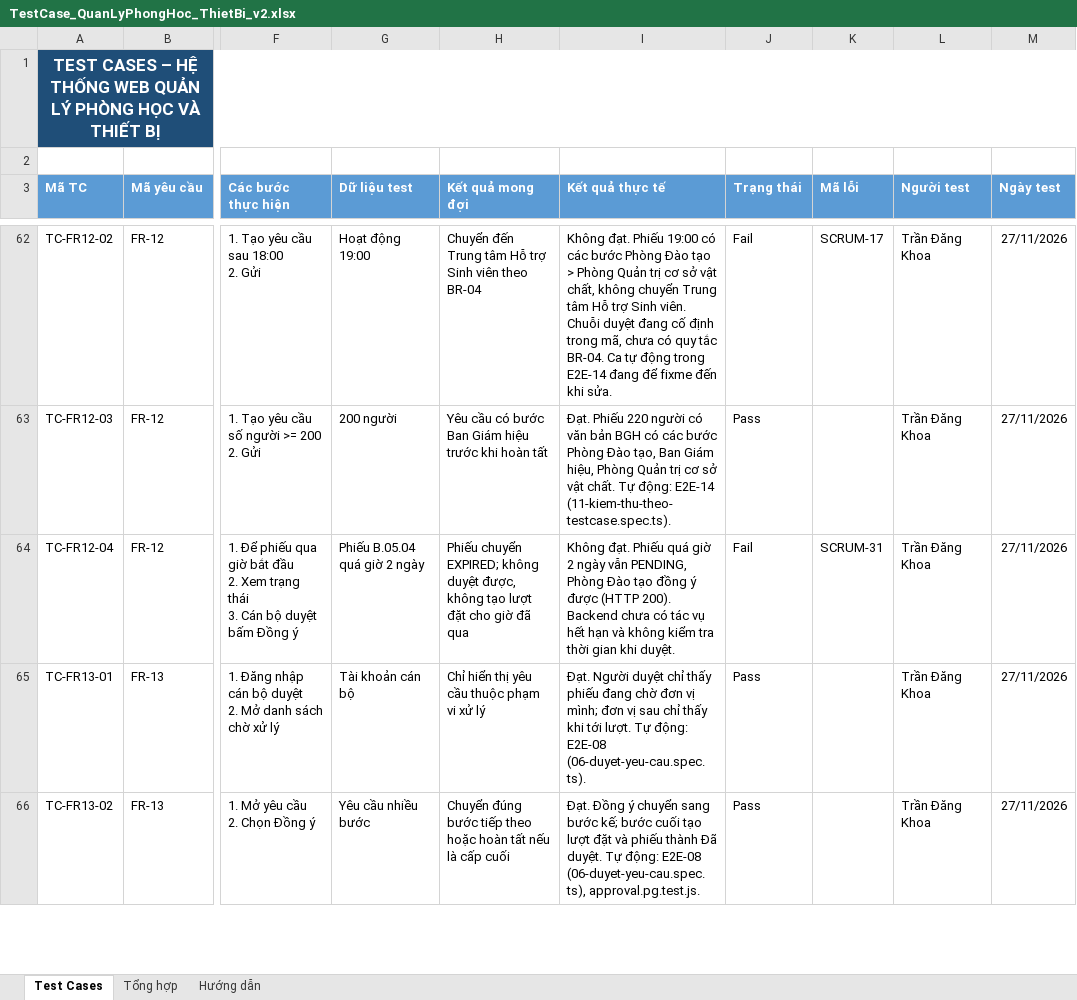
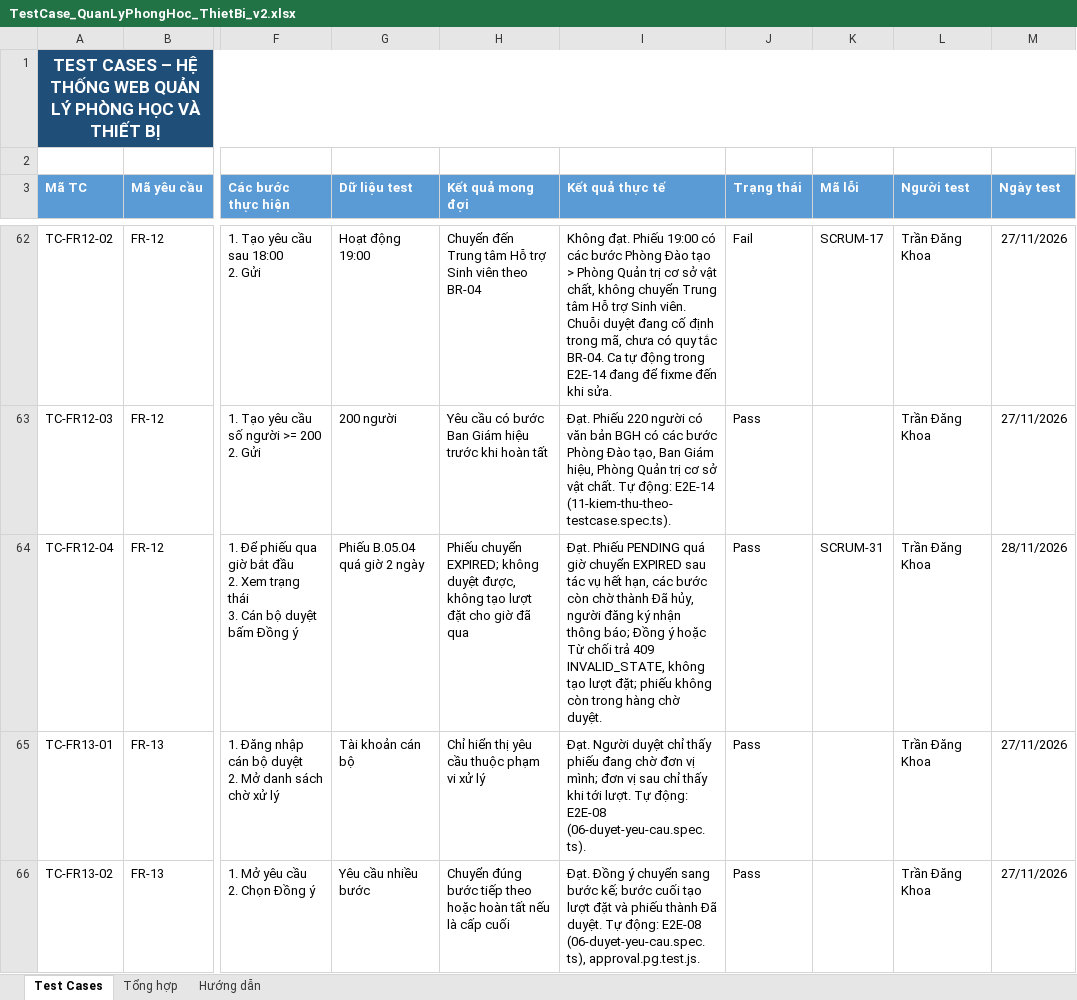
Before and after one commit to neoslvh/cdtn2-quanlyphonghoc, an Excel workbook: docs/TestCase_QuanLyPhongHoc_ThietBi_v2.xlsx, sheet Test Cases, drawn as a sheet; only a part is shown, gaps mark what is left out; values as stored, in another font and other column widths than the file's, no borders; the diff covers the shown part only; the diff names each change by its address in the sheet, - before the commit and + after, or states it on an @@ line.

Commit message:
docs: ba ca TC-FR12-04, TC-FR13-06, TC-FR23-08 đạt sau khi sửa lỗi

```diff
--- a/docs/TestCase_QuanLyPhongHoc_ThietBi_v2.xlsx (sheet Test Cases)
+++ b/docs/TestCase_QuanLyPhongHoc_ThietBi_v2.xlsx (sheet Test Cases)
-I64 (Kết quả thực tế): Không đạt. Phiếu quá giờ 2 ngày vẫn PENDING, Phòng Đào tạo đồng ý được (HTTP 200). Backend chưa có tác vụ hết hạn và không kiểm tra thời gian khi duyệt.
+I64 (Kết quả thực tế): Đạt. Phiếu PENDING quá giờ chuyển EXPIRED sau tác vụ hết hạn, các bước còn chờ thành Đã hủy, người đăng ký nhận thông báo; Đồng ý hoặc Từ chối trả 409 INVALID_STATE, không tạo lượt đặt; phiếu không còn trong hàng chờ duyệt.
-J64 (Trạng thái): Fail
+J64 (Trạng thái): Pass
-M64 (Ngày test): 27/11/2026
+M64 (Ngày test): 28/11/2026
```
Also changed, not shown: 6 edited cells elsewhere in this sheet.
